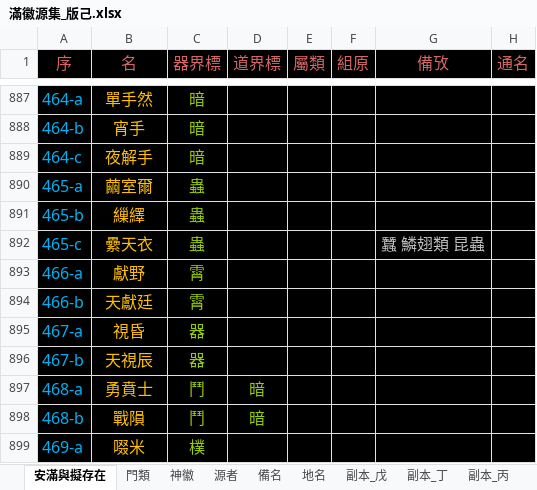
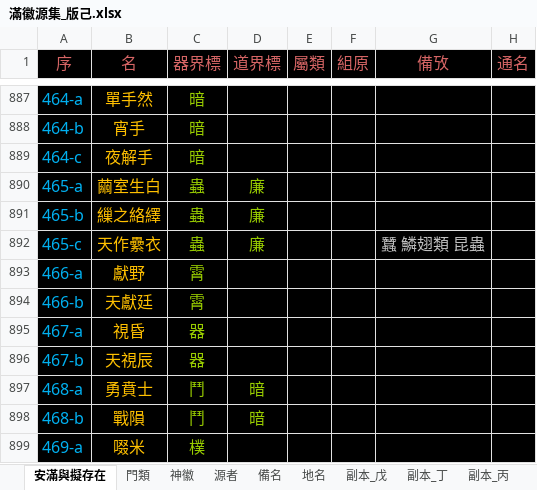
Before and after one commit to sealleci/AnMan, an Excel workbook: docs/滿徽源集_版己.xlsx, sheet 安滿與擬存在, drawn as a sheet; only a part is shown, gaps mark what is left out; values as stored, in another font and other column widths than the file's, no borders; the diff names each change by its address in the sheet, - before the commit and + after, or states it on an @@ line.

Commit message:
SheetWizard

```diff
--- a/docs/滿徽源集_版己.xlsx (sheet 安滿與擬存在)
+++ b/docs/滿徽源集_版己.xlsx (sheet 安滿與擬存在)
-B890 (名): 繭室爾
+B890 (名): 繭室生白
-D890:D892 (道界標): (empty)
+D890:D892 (道界標): 廉
-B891 (名): 繅繹
+B891 (名): 繅之絡繹
-B892 (名): 纍天衣
+B892 (名): 天作纍衣
```
Also changed, not shown: 3 other files.
